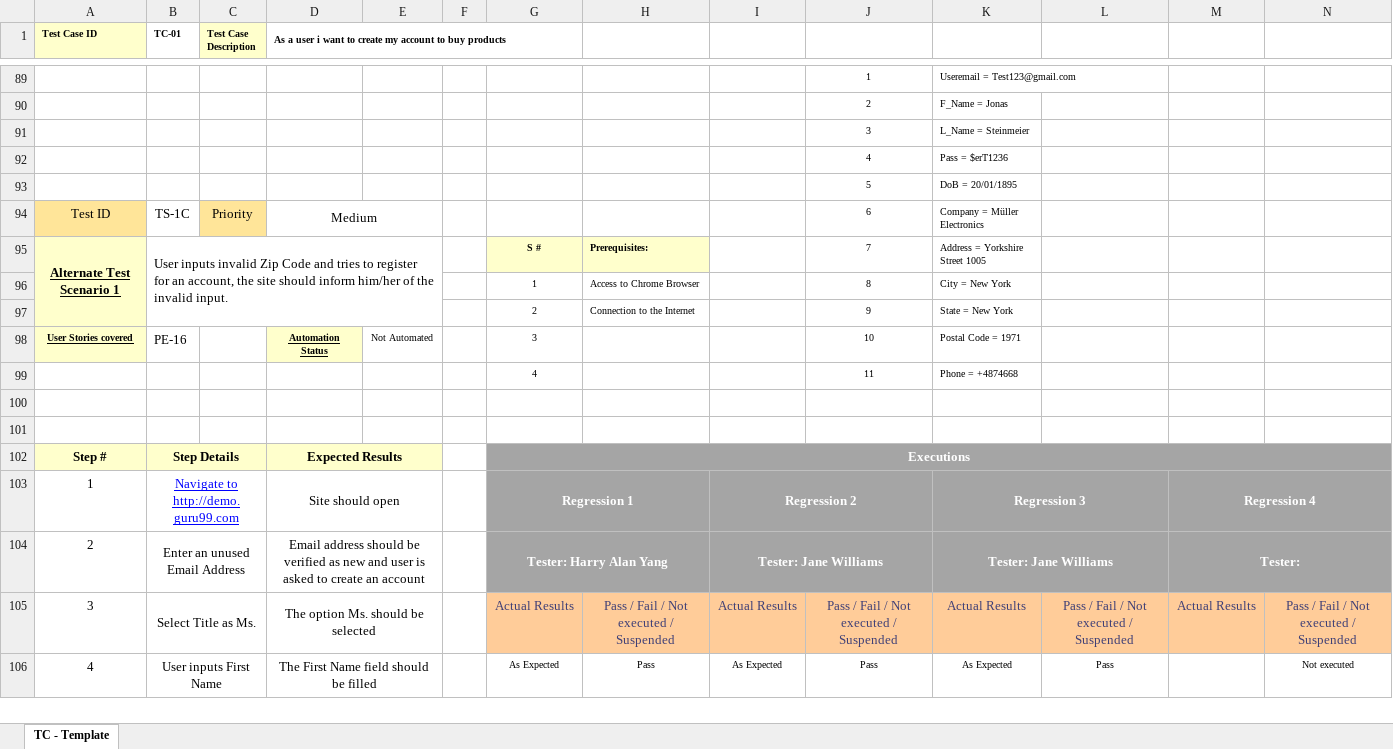
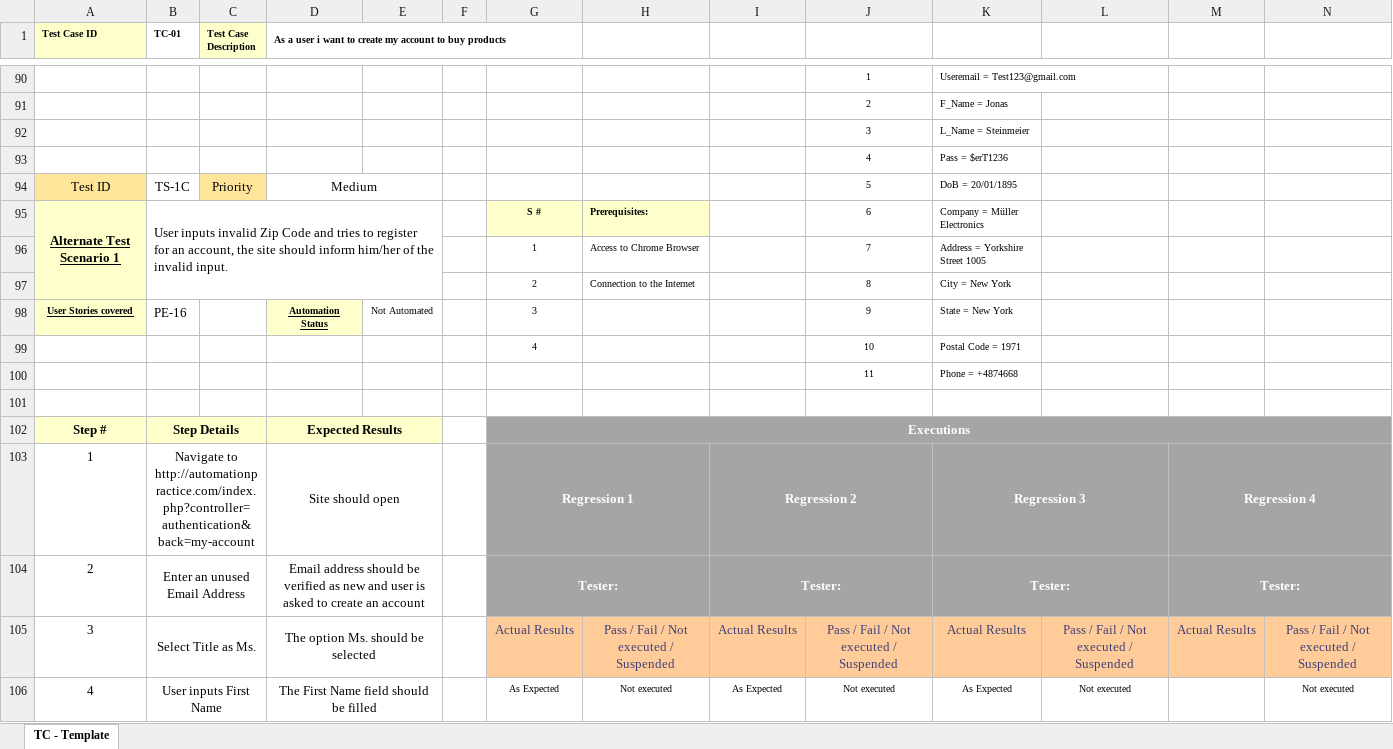
Before and after one commit to stormakh/TestingAplicaciones-JALI-TPO, an Excel workbook: test_cases/TC-01.xlsx, sheet TC - Template, drawn as a sheet; only a part is shown, gaps mark what is left out; values as stored, in another font and other column widths than the file's, no borders; charts and pictures not drawn; removed rows and columns are numbered as before the commit, all else as after; the diff covers the shown part only; the diff names each change by its address in the sheet, - before the commit and + after, or states it on an @@ line.

```diff
--- a/test_cases/TC-01.xlsx (sheet TC - Template)
+++ b/test_cases/TC-01.xlsx (sheet TC - Template)
-row 93:  |  |  |  |  |  |  |  |  | 5 | DoB = 20/01/1895
-J94: 6
+J94: 5
-K94: Company = Müller Electronics
+K94: DoB = 20/01/1895
-J95: 7
+J95: 6
-K95: Address = Yorkshire Street 1005
+K95: Company = Müller Electronics
-J96: 8
+J96: 7
-K96: City = New York
+K96: Address = Yorkshire Street 1005
-J97: 9
+J97: 8
-K97: State = New York
+K97: City = New York
-J98: 10
+J98: 9
-K98: Postal Code = 1971
+K98: State = New York
+row 99:  |  |  |  |  |  | 4 |  |  | 10 | Postal Code = 1971
-G100: 4
+G100: (empty)
-row 100: (empty)
-B103 (TC-01): Navigate to http://demo.guru99.com
+B103 (TC-01): Navigate to http://automationpractice.com/index.php?controller=authentication&back=my-account
@@ B103 underline: on → off, text colour: #0000FF → black @@
-G104: Tester: Harry Alan Yang
+G104: Tester:
-I104: Tester: Jane Williams
+I104: Tester:
-K104: Tester: Jane Williams
+K104: Tester:
-H106: Pass
+H106: Not executed
-J106: Pass
+J106: Not executed
-L106: Pass
+L106: Not executed
```
Also changed, not shown: 9 added rows, 10 removed rows, 106 edited cells, cell formats and merged cells elsewhere in this sheet, charts or pictures.
